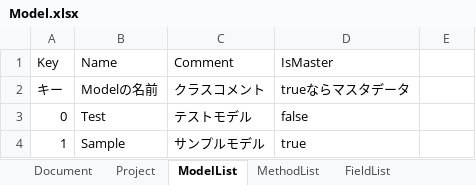
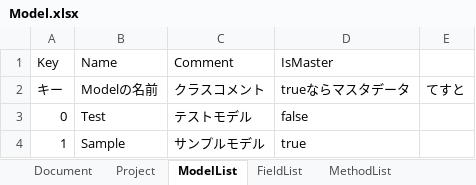
Before and after one commit to genkokudo/DigitalMegaFlare, an Excel workbook: DigitalMegaFlare/wwwroot/files/excels/Model.xlsx, sheet ModelList, drawn as a sheet; values as stored, in another font and other column widths than the file's, no borders; charts and pictures not drawn; the diff names each change by its address in the sheet, - before the commit and + after, or states it on an @@ line.

```diff
--- a/DigitalMegaFlare/wwwroot/files/excels/Model.xlsx (sheet ModelList)
+++ b/DigitalMegaFlare/wwwroot/files/excels/Model.xlsx (sheet ModelList)
@@ sheet tab order changed: Document | Project | ModelList | FieldList | MethodList @@
-E2: (empty)
+E2: てすと
```
Also changed, not shown: charts or pictures, 4 other files.
